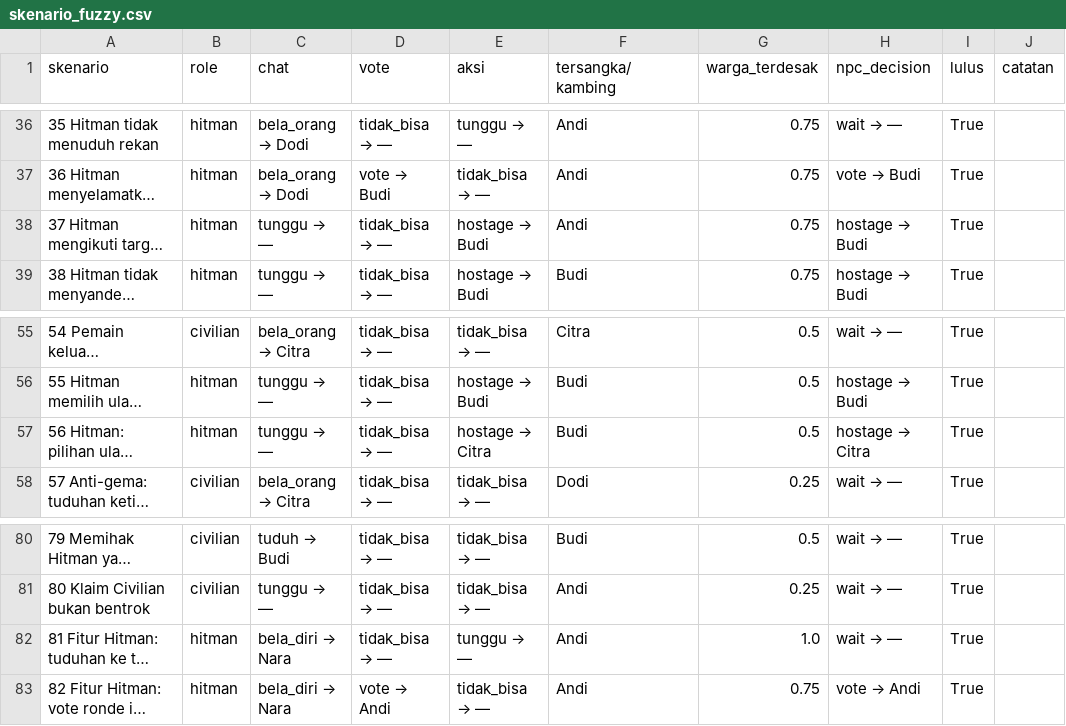
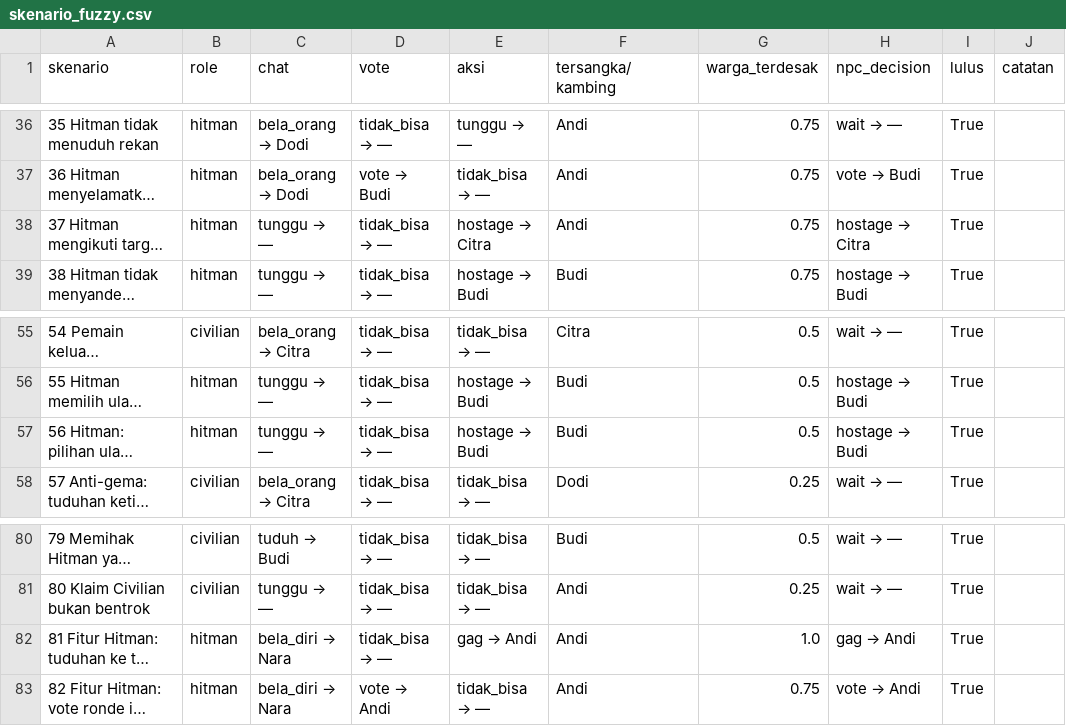
Before and after one commit to Andysaputra1/prethesis, a CSV file: ai_2_dataset_baru/hasil_npc/skenario_fuzzy.csv, drawn as a sheet; only a part is shown, gaps mark what is left out; long unchanged cells end in …; the diff covers the shown part only; the diff names each change by its address in the sheet, - before the commit and + after, or states it on an @@ line.

```diff
--- a/ai_2_dataset_baru/hasil_npc/skenario_fuzzy.csv
+++ b/ai_2_dataset_baru/hasil_npc/skenario_fuzzy.csv
@@ E38 (aksi): hostage → Budi → hostage → Citra @@
@@ H38 (npc_decision): hostage → Budi → hostage → Citra @@
@@ E57 (aksi): hostage → Citra → hostage → Budi @@
@@ H57 (npc_decision): hostage → Citra → hostage → Budi @@
@@ E82 (aksi): tunggu → — → gag → Andi @@
@@ H82 (npc_decision): wait → — → gag → Andi @@
```
Also changed, not shown: 9 added rows and 16 edited cells elsewhere in this file, ai_2_dataset_baru/hasil_npc/simulasi_fuzzy.csv, 3 other files.
